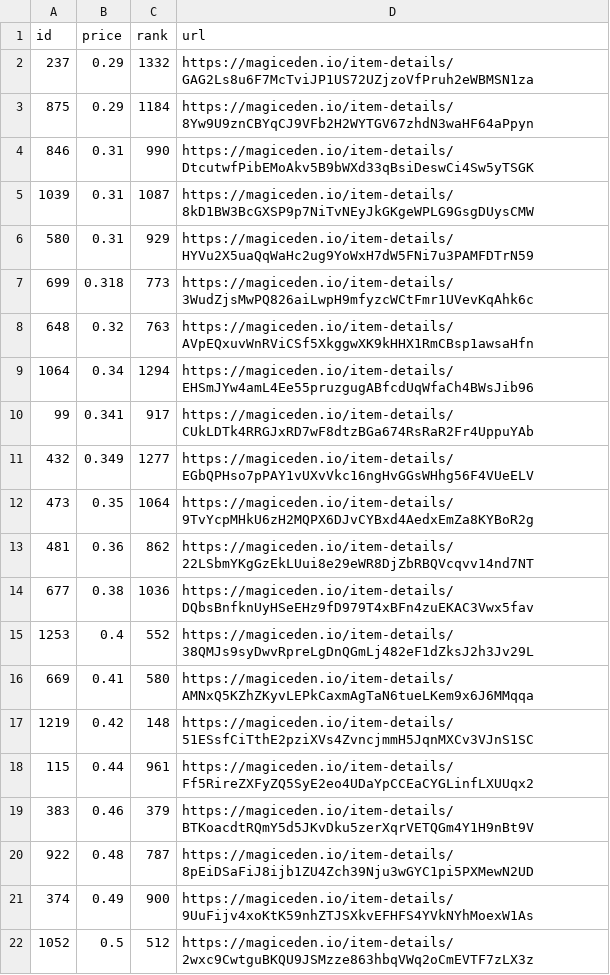
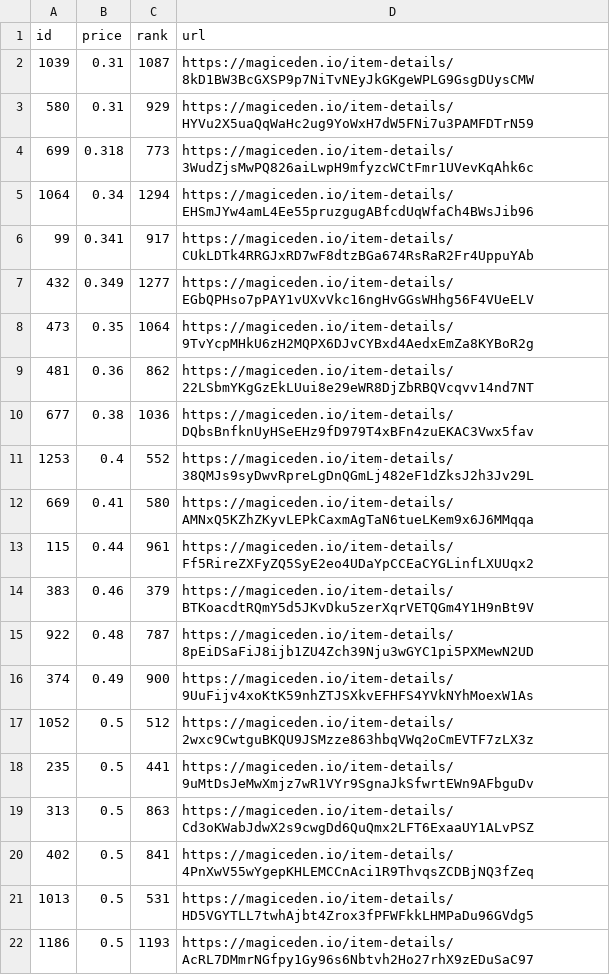
Before and after one commit to braposo/koala-monitor, a CSV file: koala-data-processed.csv, drawn as a sheet; only a part is shown; the shorter side is filled out with more unchanged rows.

Commit message:
Flat: latest data (2021-12-05T07:35:44.277Z) {   "date": "2021-12-05T07:35:44.277Z",   "files": [     {       "name": "koala-data-processed.csv",       "deltaBytes": -468,       "source": "https://api-mainnet.magiceden.io/rpc/getListedNFTsByQuery?q=%7B%22%24match%22%3A%7B%22collectionSymbol%22%3A%22koala_klubhouse%22%7D%2C%22%24sort%22%3A%7B%22takerAmount%22%3A1%2C%22createdAt%22%3A-1%7D%2C%22%24skip%22%3A0%2C%22%24limit%22%3A5000%7D"     }   ] }

```diff
--- a/koala-data-processed.csv
+++ b/koala-data-processed.csv
@@ -1,5 +1,2 @@
 id,price,rank,url
-237,0.29,1332,https://magiceden.io/item-details/GAG2Ls8u6F7McTviJP1US72UZjzoVfPruh2eWBMSN1za
-875,0.29,1184,https://magiceden.io/item-details/8Yw9U9znCBYqCJ9VFb2H2WYTGV67zhdN3waHF64aPpyn
-846,0.31,990,https://magiceden.io/item-details/DtcutwfPibEMoAkv5B9bWXd33qBsiDeswCi4Sw5yTSGK
 1039,0.31,1087,https://magiceden.io/item-details/8kD1BW3BcGXSP9p7NiTvNEyJkGKgeWPLG9GsgDUysCMW
@@ -7,3 +4,2 @@ id,price,rank,url
 699,0.318,773,https://magiceden.io/item-details/3WudZjsMwPQ826aiLwpH9mfyzcWCtFmr1UVevKqAhk6c
-648,0.32,763,https://magiceden.io/item-details/AVpEQxuvWnRViCSf5XkggwXK9kHHX1RmCBsp1awsaHfn
 1064,0.34,1294,https://magiceden.io/item-details/EHSmJYw4amL4Ee55pruzgugABfcdUqWfaCh4BWsJib96
@@ -16,3 +12,2 @@ id,price,rank,url
 669,0.41,580,https://magiceden.io/item-details/AMNxQ5KZhZKyvLEPkCaxmAgTaN6tueLKem9x6J6MMqqa
-1219,0.42,148,https://magiceden.io/item-details/51ESsfCiTthE2pziXVs4ZvncjmmH5JqnMXCv3VJnS1SC
 115,0.44,961,https://magiceden.io/item-details/Ff5RireZXFyZQ5SyE2eo4UDaYpCCEaCYGLinfLXUUqx2
```
